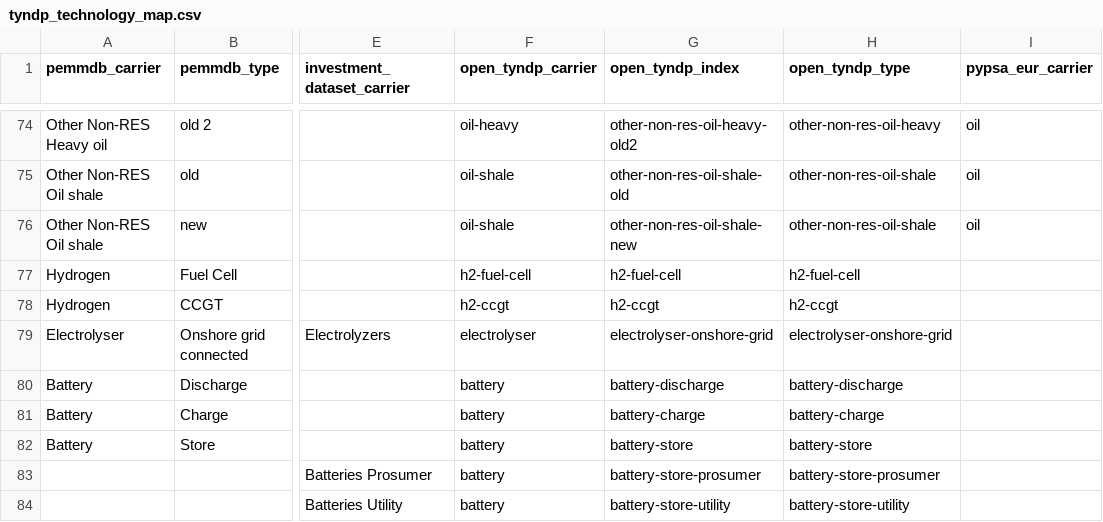
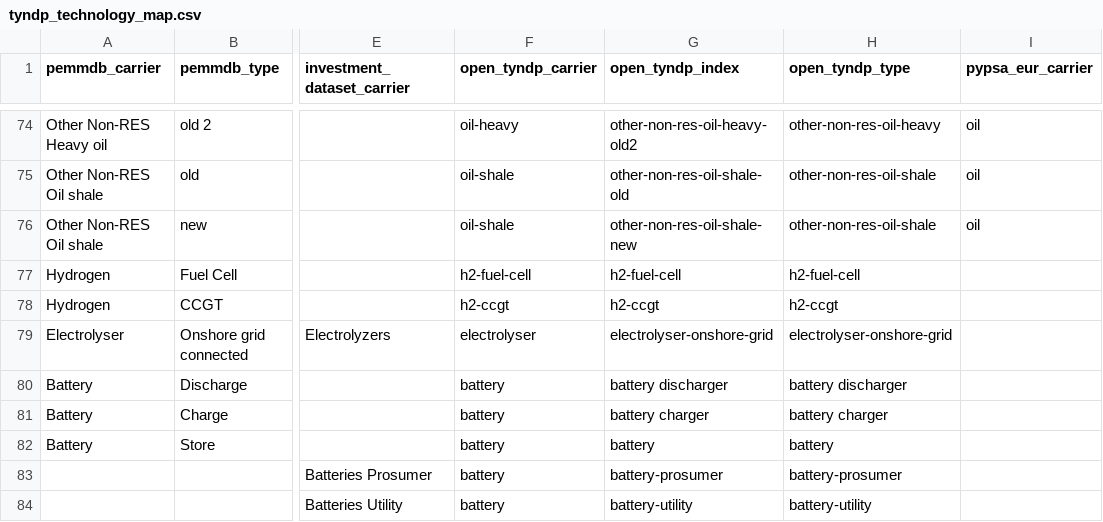
Before and after one commit to open-energy-transition/open-tyndp, a CSV file: data/tyndp_technology_map.csv, drawn as a sheet; only a part is shown, gaps mark what is left out; the diff names each change by its address in the sheet, - before the commit and + after, or states it on an @@ line.

```diff
--- a/data/tyndp_technology_map.csv
+++ b/data/tyndp_technology_map.csv
-G80 (open_tyndp_index): battery-discharge
+G80 (open_tyndp_index): battery discharger
-H80 (open_tyndp_type): battery-discharge
+H80 (open_tyndp_type): battery discharger
-G81 (open_tyndp_index): battery-charge
+G81 (open_tyndp_index): battery charger
-H81 (open_tyndp_type): battery-charge
+H81 (open_tyndp_type): battery charger
-G82 (open_tyndp_index): battery-store
+G82 (open_tyndp_index): battery
-H82 (open_tyndp_type): battery-store
+H82 (open_tyndp_type): battery
-G83 (open_tyndp_index): battery-store-prosumer
+G83 (open_tyndp_index): battery-prosumer
-H83 (open_tyndp_type): battery-store-prosumer
+H83 (open_tyndp_type): battery-prosumer
-G84 (open_tyndp_index): battery-store-utility
+G84 (open_tyndp_index): battery-utility
-H84 (open_tyndp_type): battery-store-utility
+H84 (open_tyndp_type): battery-utility
```
Also changed, not shown: data/custom_costs.csv, 12 other files.
